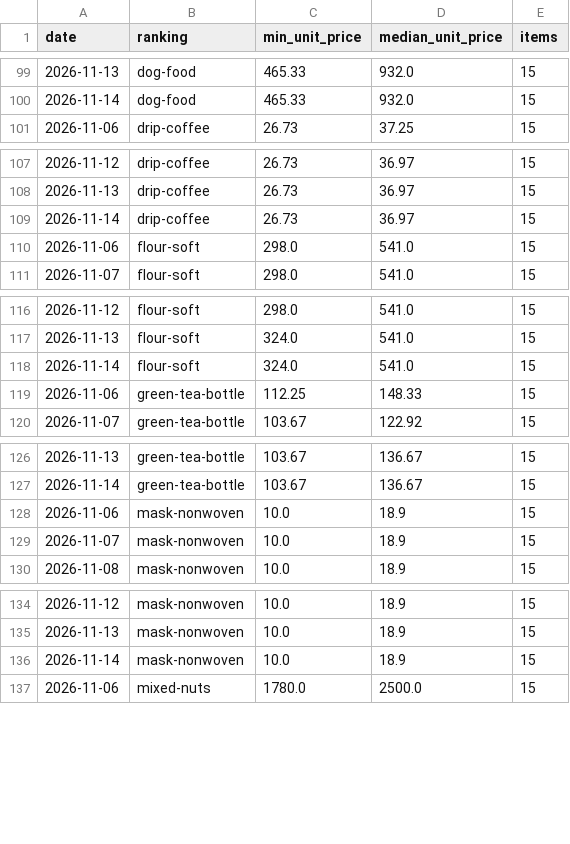
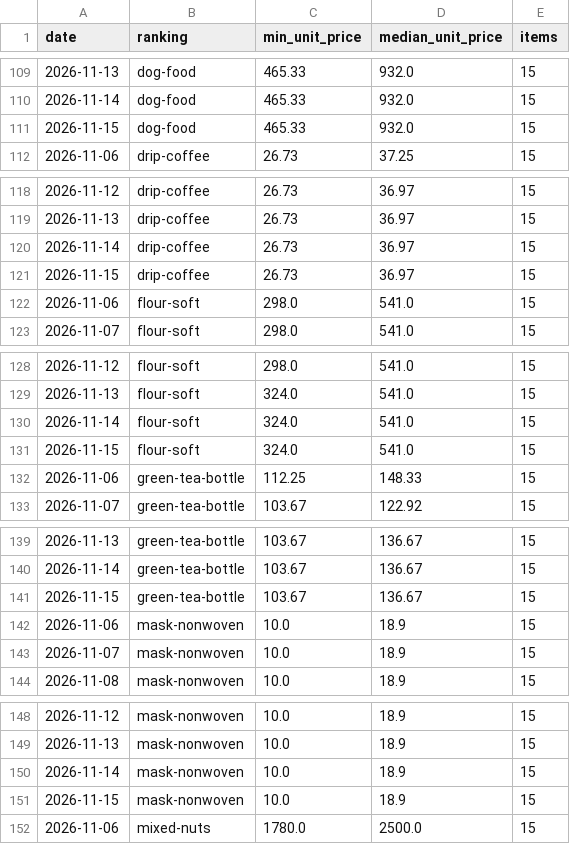
Before and after one commit to keitasakakibara1-lab/affiliate-office, a CSV file: docs/unit-price-history.csv, drawn as a sheet; only a part is shown, gaps mark what is left out; the diff covers the shown part only; the diff names each change by its address in the sheet, - before the commit and + after, or states it on an @@ line.

```diff
--- a/docs/unit-price-history.csv
+++ b/docs/unit-price-history.csv
+row 111: 2026-11-15 | dog-food | 465.33 | 932.0 | 15
+row 121: 2026-11-15 | drip-coffee | 26.73 | 36.97 | 15
+row 131: 2026-11-15 | flour-soft | 324.0 | 541.0 | 15
+row 141: 2026-11-15 | green-tea-bottle | 103.67 | 136.67 | 15
+row 151: 2026-11-15 | mask-nonwoven | 10.0 | 18.9 | 15
```
Also changed, not shown: 21 added rows elsewhere in this file, 33 other files.
